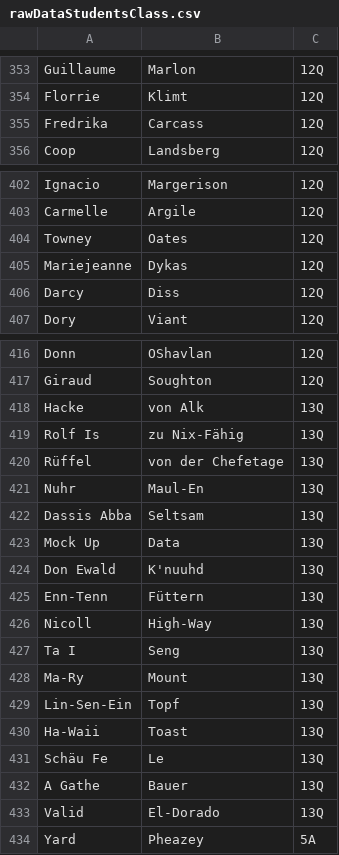
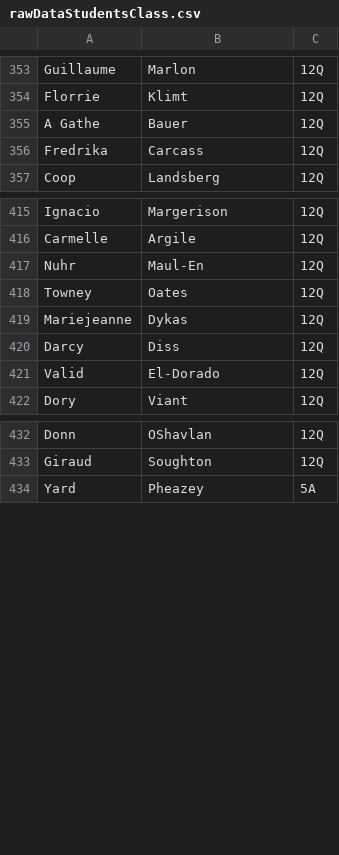
Before and after one commit to InformatikMWG/ag-manager, a CSV file: backend/converter/rawDataStudentsClass.csv, drawn as a sheet; only a part is shown, gaps mark what is left out; removed rows and columns are numbered as before the commit, all else as after; the diff covers the shown part only; the diff names each change by its address in the sheet, - before the commit and + after, or states it on an @@ line.

```diff
--- a/backend/converter/rawDataStudentsClass.csv
+++ b/backend/converter/rawDataStudentsClass.csv
+row 355: A Gathe | Bauer | 12Q
+row 417: Nuhr | Maul-En | 12Q
+row 421: Valid | El-Dorado | 12Q
-row 418: Hacke | von Alk | 13Q
-row 419: Rolf Is | zu Nix-Fähig | 13Q
-row 420: Rüffel | von der Chefetage | 13Q
-row 421: Nuhr | Maul-En | 13Q
-row 422: Dassis Abba | Seltsam | 13Q
-row 423: Mock Up | Data | 13Q
-row 424: Don Ewald | K'nuuhd | 13Q
-row 425: Enn-Tenn | Füttern | 13Q
-row 426: Nicoll | High-Way | 13Q
-row 427: Ta I | Seng | 13Q
-row 428: Ma-Ry | Mount | 13Q
-row 429: Lin-Sen-Ein | Topf | 13Q
-row 430: Ha-Waii | Toast | 13Q
-row 431: Schäu Fe | Le | 13Q
-row 432: A Gathe | Bauer | 13Q
-row 433: Valid | El-Dorado | 13Q
```
Also changed, not shown: 13 added rows elsewhere in this file, 1 other file.
